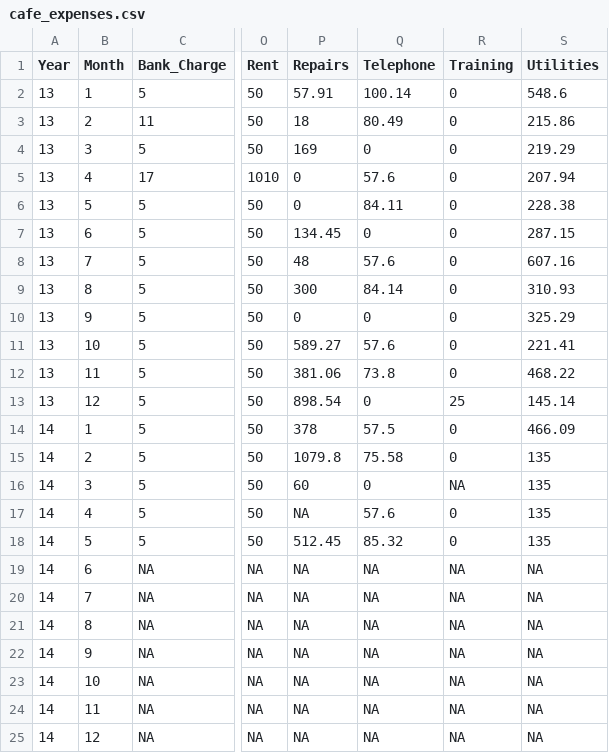
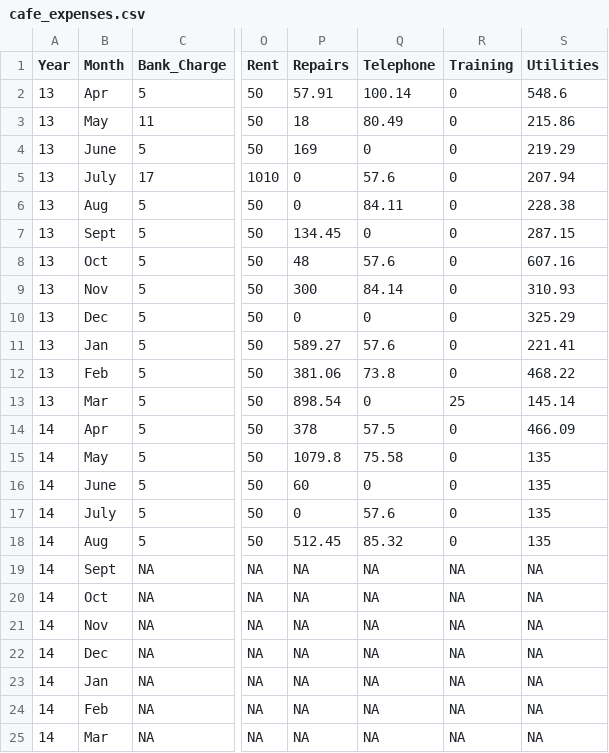
Before and after one commit to rpillar/dashboard, a CSV file: data/cafe_expenses.csv, drawn as a sheet; only a part is shown, gaps mark what is left out; the diff names each change by its address in the sheet, - before the commit and + after, or states it on an @@ line.

Commit message:
updates - expenses analysis

```diff
--- a/data/cafe_expenses.csv
+++ b/data/cafe_expenses.csv
-B2 (Month): 1
+B2 (Month): Apr
-B3 (Month): 2
+B3 (Month): May
-B4 (Month): 3
+B4 (Month): June
-B5 (Month): 4
+B5 (Month): July
-B6 (Month): 5
+B6 (Month): Aug
-B7 (Month): 6
+B7 (Month): Sept
-B8 (Month): 7
+B8 (Month): Oct
-B9 (Month): 8
+B9 (Month): Nov
-B10 (Month): 9
+B10 (Month): Dec
-B11 (Month): 10
+B11 (Month): Jan
-B12 (Month): 11
+B12 (Month): Feb
-B13 (Month): 12
+B13 (Month): Mar
-B14 (Month): 1
+B14 (Month): Apr
-B15 (Month): 2
+B15 (Month): May
-B16 (Month): 3
+B16 (Month): June
-R16 (Training): NA
+R16 (Training): 0
-B17 (Month): 4
+B17 (Month): July
-P17 (Repairs): NA
+P17 (Repairs): 0
-B18 (Month): 5
+B18 (Month): Aug
-B19 (Month): 6
+B19 (Month): Sept
-B20 (Month): 7
+B20 (Month): Oct
-B21 (Month): 8
+B21 (Month): Nov
-B22 (Month): 9
+B22 (Month): Dec
-B23 (Month): 10
+B23 (Month): Jan
-B24 (Month): 11
+B24 (Month): Feb
-B25 (Month): 12
+B25 (Month): Mar
```
Also changed, not shown: 1 other file.
